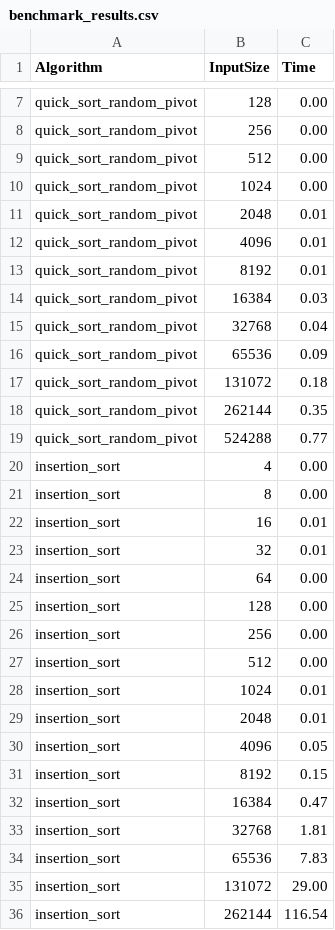
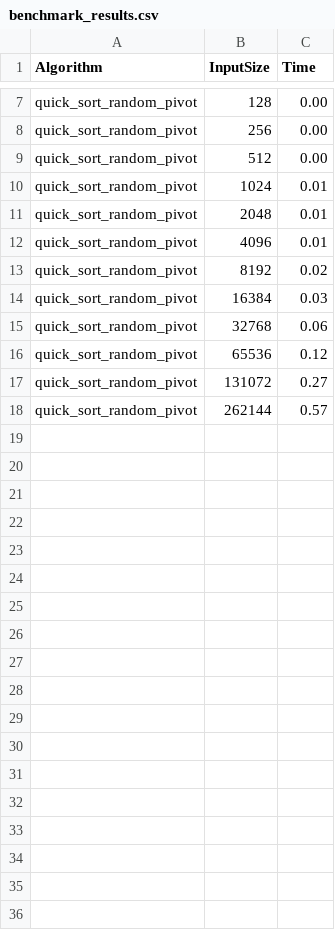
Before and after one commit to pwlsp/KlonDominika, a CSV file: data/benchmark_results.csv, drawn as a sheet; only a part is shown, gaps mark what is left out; the diff covers the shown part only.

Commit message:
bench tylko

```diff
--- a/data/benchmark_results.csv
+++ b/data/benchmark_results.csv
@@ -9,28 +9,10 @@ quick_sort_random_pivot,256,0.00
 quick_sort_random_pivot,512,0.00
-quick_sort_random_pivot,1024,0.00
+quick_sort_random_pivot,1024,0.01
 quick_sort_random_pivot,2048,0.01
 quick_sort_random_pivot,4096,0.01
-quick_sort_random_pivot,8192,0.01
+quick_sort_random_pivot,8192,0.02
 quick_sort_random_pivot,16384,0.03
-quick_sort_random_pivot,32768,0.04
-quick_sort_random_pivot,65536,0.09
-quick_sort_random_pivot,131072,0.18
-quick_sort_random_pivot,262144,0.35
-quick_sort_random_pivot,524288,0.77
-insertion_sort,4,0.00
-insertion_sort,8,0.00
-insertion_sort,16,0.01
-insertion_sort,32,0.01
-insertion_sort,64,0.00
-insertion_sort,128,0.00
-insertion_sort,256,0.00
-insertion_sort,512,0.00
-insertion_sort,1024,0.01
-insertion_sort,2048,0.01
-insertion_sort,4096,0.05
-insertion_sort,8192,0.15
-insertion_sort,16384,0.47
-insertion_sort,32768,1.81
-insertion_sort,65536,7.83
-insertion_sort,131072,29.00
-insertion_sort,262144,116.54
+quick_sort_random_pivot,32768,0.06
+quick_sort_random_pivot,65536,0.12
+quick_sort_random_pivot,131072,0.27
+quick_sort_random_pivot,262144,0.57
```
Also changed, not shown: 19 removed rows elsewhere in this file, 1 other file.
